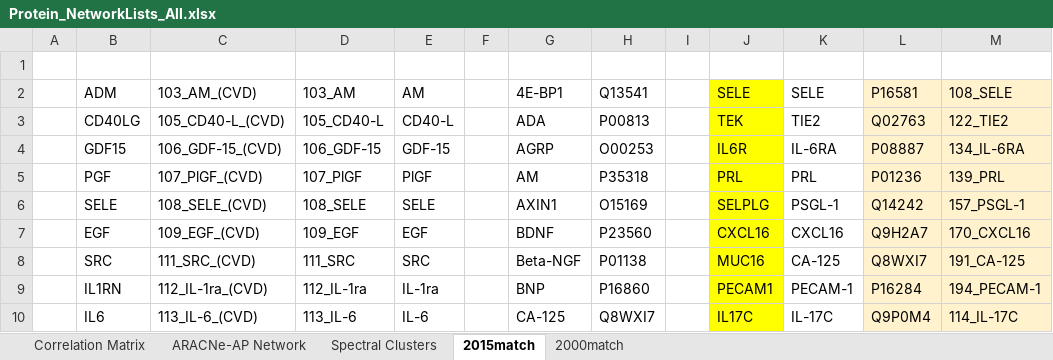
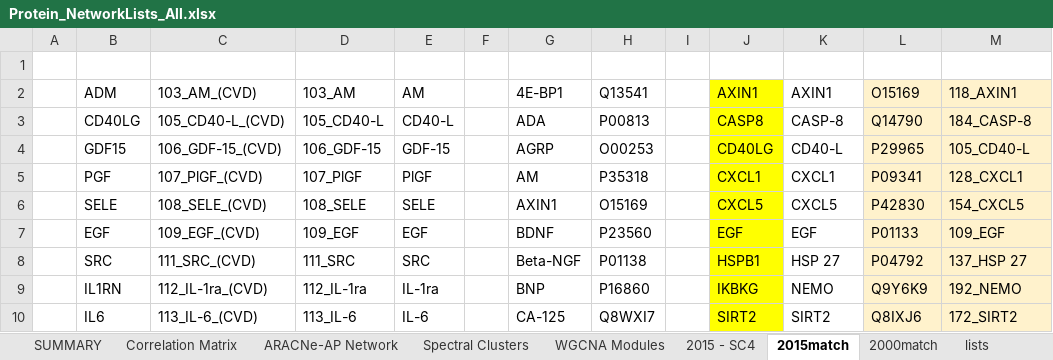
Before and after one commit to tweston10/Rotation3_2019_miRNA_omics, an Excel workbook: data/Protein_NetworkLists_All.xlsx, sheet 2015match, drawn as a sheet; only a part is shown; values as stored, in another font and other column widths than the file's, no borders; the diff covers the shown part only; the diff names each change by its address in the sheet, - before the commit and + after, or states it on an @@ line.

```diff
--- a/data/Protein_NetworkLists_All.xlsx (sheet 2015match)
+++ b/data/Protein_NetworkLists_All.xlsx (sheet 2015match)
+sheet tab: SUMMARY
+sheet tab: WGCNA Modules
+sheet tab: 2015 - SC4
+sheet tab: lists
-J2: SELE
+J2: AXIN1
-K2: SELE
+K2: AXIN1
-L2: P16581
+L2: O15169
-M2: 108_SELE
+M2: 118_AXIN1
-J3 (AXIN1): TEK
+J3 (AXIN1): CASP8
-K3 (AXIN1): TIE2
+K3 (AXIN1): CASP-8
-L3 (O15169): Q02763
+L3 (O15169): Q14790
-M3 (118_AXIN1): 122_TIE2
+M3 (118_AXIN1): 184_CASP-8
-J4 (AXIN1): IL6R
+J4 (AXIN1): CD40LG
-K4 (AXIN1): IL-6RA
+K4 (AXIN1): CD40-L
-L4 (O15169): P08887
+L4 (O15169): P29965
-M4 (118_AXIN1): 134_IL-6RA
+M4 (118_AXIN1): 105_CD40-L
-J5 (AXIN1): PRL
+J5 (AXIN1): CXCL1
-K5 (AXIN1): PRL
+K5 (AXIN1): CXCL1
-L5 (O15169): P01236
+L5 (O15169): P09341
-M5 (118_AXIN1): 139_PRL
+M5 (118_AXIN1): 128_CXCL1
-J6 (AXIN1): SELPLG
+J6 (AXIN1): CXCL5
-K6 (AXIN1): PSGL-1
+K6 (AXIN1): CXCL5
-L6 (O15169): Q14242
+L6 (O15169): P42830
-M6 (118_AXIN1): 157_PSGL-1
+M6 (118_AXIN1): 154_CXCL5
-J7 (AXIN1): CXCL16
+J7 (AXIN1): EGF
-K7 (AXIN1): CXCL16
+K7 (AXIN1): EGF
-L7 (O15169): Q9H2A7
+L7 (O15169): P01133
-M7 (118_AXIN1): 170_CXCL16
+M7 (118_AXIN1): 109_EGF
-J8 (AXIN1): MUC16
+J8 (AXIN1): HSPB1
-K8 (AXIN1): CA-125
+K8 (AXIN1): HSP 27
-L8 (O15169): Q8WXI7
+L8 (O15169): P04792
-M8 (118_AXIN1): 191_CA-125
+M8 (118_AXIN1): 137_HSP 27
-J9 (AXIN1): PECAM1
+J9 (AXIN1): IKBKG
-K9 (AXIN1): PECAM-1
+K9 (AXIN1): NEMO
-L9 (O15169): P16284
+L9 (O15169): Q9Y6K9
-M9 (118_AXIN1): 194_PECAM-1
+M9 (118_AXIN1): 192_NEMO
-J10 (AXIN1): IL17C
+J10 (AXIN1): SIRT2
-K10 (AXIN1): IL-17C
+K10 (AXIN1): SIRT2
-L10 (O15169): Q9P0M4
+L10 (O15169): Q8IXJ6
-M10 (118_AXIN1): 114_IL-17C
+M10 (118_AXIN1): 172_SIRT2
```
Also changed, not shown: 192 edited cells and cell formats elsewhere in this sheet, sheet 2000match, sheet Spectral Clusters, 14 other files.
